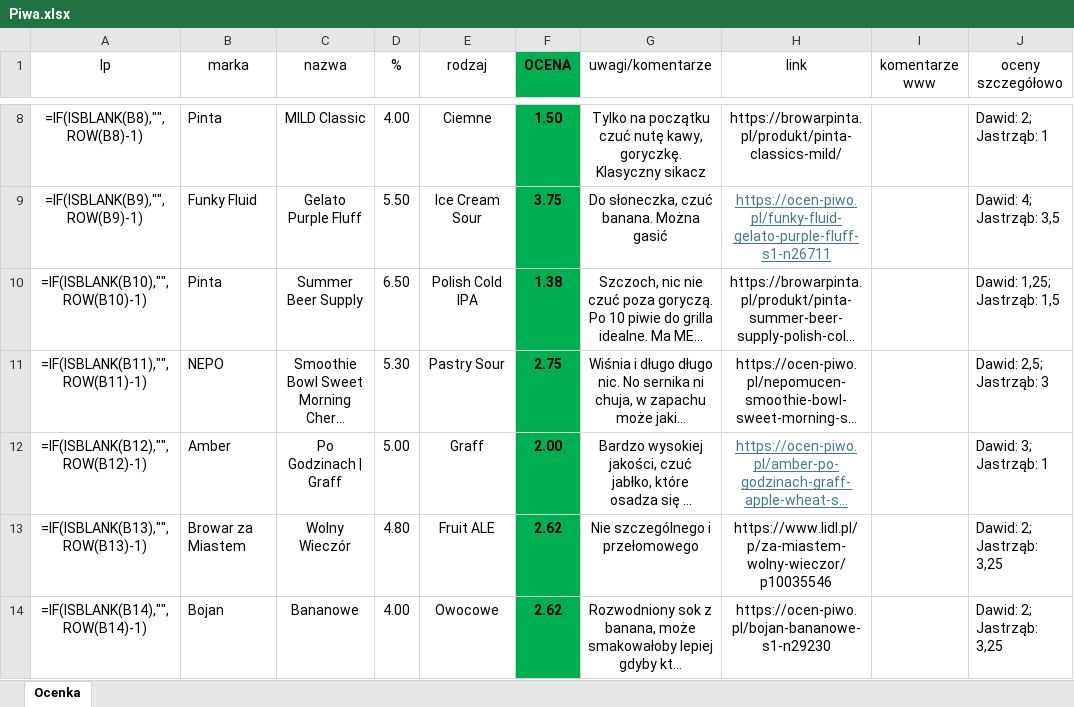
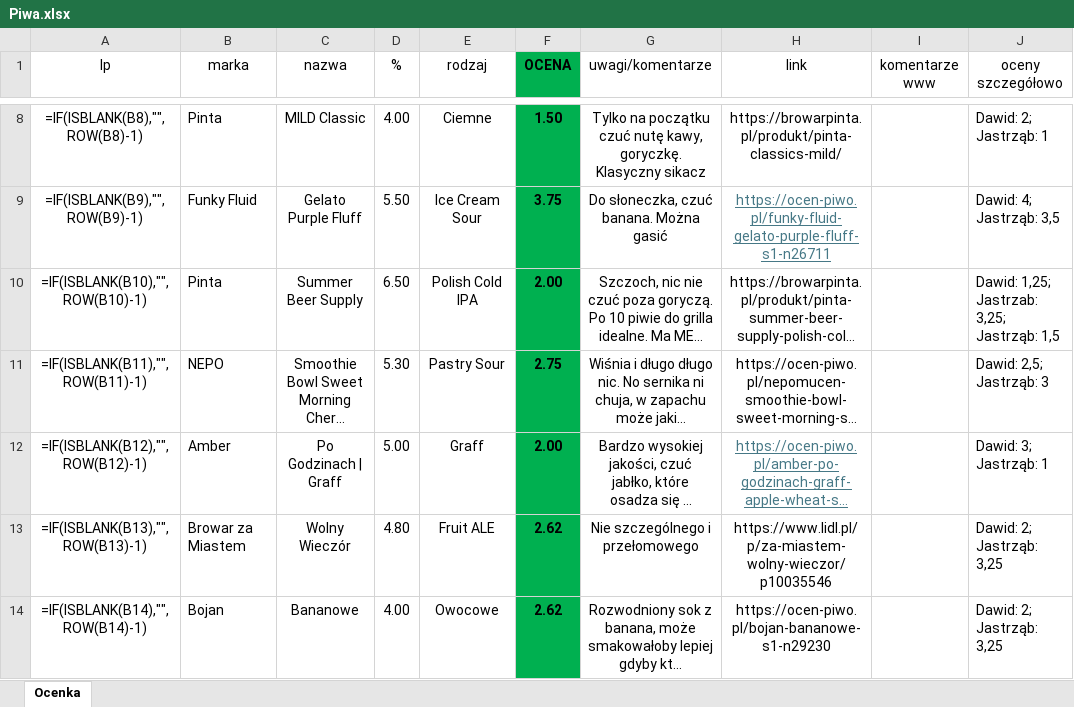
Before and after one commit to dawidbud/ranking-piw, an Excel workbook: Piwa.xlsx, sheet Ocenka, drawn as a sheet; only a part is shown, gaps mark what is left out; long unchanged cells end in …; values as stored, in another font and other column widths than the file's, no borders; formulas without a stored value are shown as written; the diff names each change by its address in the sheet, - before the commit and + after, or states it on an @@ line.

```diff
--- a/Piwa.xlsx (sheet Ocenka)
+++ b/Piwa.xlsx (sheet Ocenka)
-F10 (OCENA): 1.38
+F10 (OCENA): 2.00
-J10 (oceny szczegółowo): Dawid: 1,25; Jastrząb: 1,5
+J10 (oceny szczegółowo): Dawid: 1,25; Jastrzab: 3,25; Jastrząb: 1,5
```
Also changed, not shown: 1 other file.
